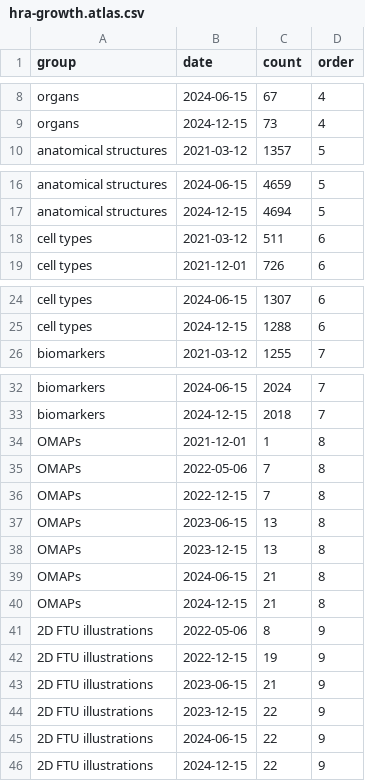
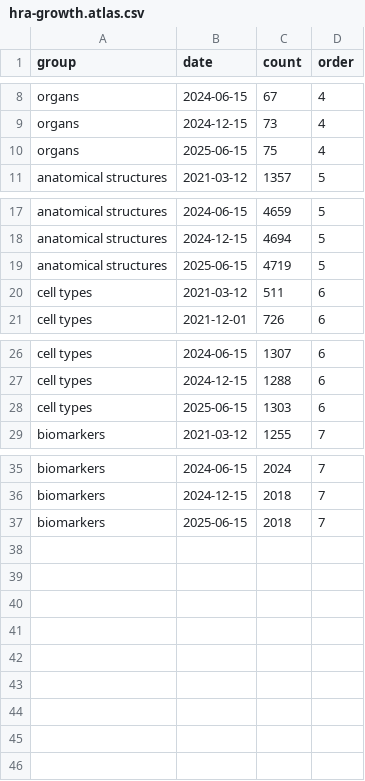
Before and after one commit to x-atlas-consortia/hra-dashboard-data, a CSV file: data/data/hra-growth.atlas.csv, drawn as a sheet; only a part is shown, gaps mark what is left out; removed rows and columns are numbered as before the commit, all else as after; the diff names each change by its address in the sheet, - before the commit and + after, or states it on an @@ line.

```diff
--- a/data/data/hra-growth.atlas.csv
+++ b/data/data/hra-growth.atlas.csv
+row 10: organs | 2025-06-15 | 75 | 4
+row 19: anatomical structures | 2025-06-15 | 4719 | 5
+row 28: cell types | 2025-06-15 | 1303 | 6
-row 34: OMAPs | 2021-12-01 | 1 | 8
-row 35: OMAPs | 2022-05-06 | 7 | 8
-row 36: OMAPs | 2022-12-15 | 7 | 8
-row 37: OMAPs | 2023-06-15 | 13 | 8
-row 38: OMAPs | 2023-12-15 | 13 | 8
-row 39: OMAPs | 2024-06-15 | 21 | 8
-row 40: OMAPs | 2024-12-15 | 21 | 8
-row 41: 2D FTU illustrations | 2022-05-06 | 8 | 9
-row 42: 2D FTU illustrations | 2022-12-15 | 19 | 9
-row 43: 2D FTU illustrations | 2023-06-15 | 21 | 9
-row 44: 2D FTU illustrations | 2023-12-15 | 22 | 9
-row 45: 2D FTU illustrations | 2024-06-15 | 22 | 9
-row 46: 2D FTU illustrations | 2024-12-15 | 22 | 9
+row 37: biomarkers | 2025-06-15 | 2018 | 7
```
Also changed, not shown: data/data/digital-objects-per-organ.csv, data/data/hra-growth.experimental.csv, 41 other files.
